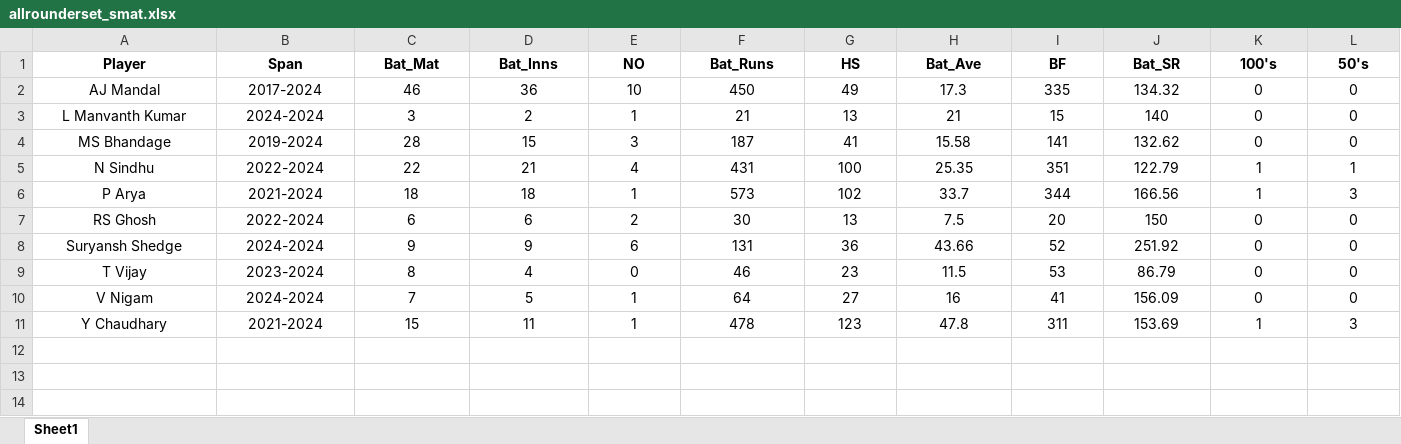
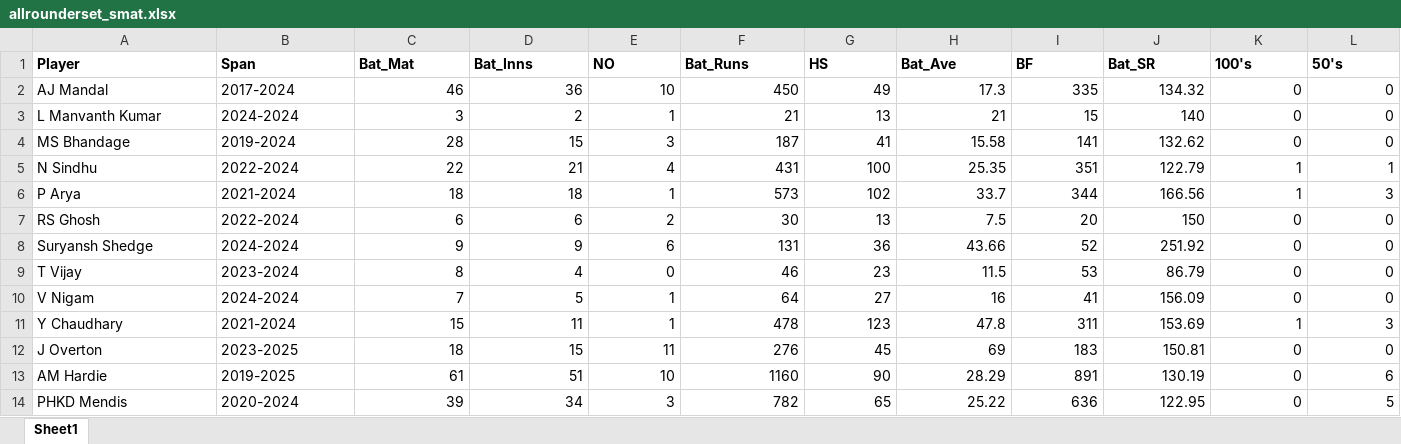
Before and after one commit to Siddharth2812/cricket-squad-selection, an Excel workbook: cleaned all season/allrounderset_smat.xlsx, sheet Sheet1, drawn as a sheet; only a part is shown; values as stored, in another font and other column widths than the file's, no borders; rows hold the shown columns only; the diff covers the shown part only; the diff names each change by its address in the sheet, - before the commit and + after, or states it on an @@ line.

```diff
--- a/cleaned all season/allrounderset_smat.xlsx (sheet Sheet1)
+++ b/cleaned all season/allrounderset_smat.xlsx (sheet Sheet1)
-A1:L1 alignment: center
+A1:L1 alignment: left
-A2:B11 alignment: center
+A2:B11 alignment: left
-C2:L11 alignment: center
+C2:L11 alignment: right
+row 12: J Overton | 2023-2025 | 18 | 15 | 11 | 276 | 45 | 69 | 183 | 150.81 | 0 | 0
+row 13: AM Hardie | 2019-2025 | 61 | 51 | 10 | 1160 | 90 | 28.29 | 891 | 130.19 | 0 | 6
+row 14: PHKD Mendis | 2020-2024 | 39 | 34 | 3 | 782 | 65 | 25.22 | 636 | 122.95 | 0 | 5
```
Also changed, not shown: cell formats elsewhere in this sheet, cleaned all season/batsmanset_smat.xlsx, cleaned last season/Lastseasonbatsman_smat.xlsx, 37 other files.
